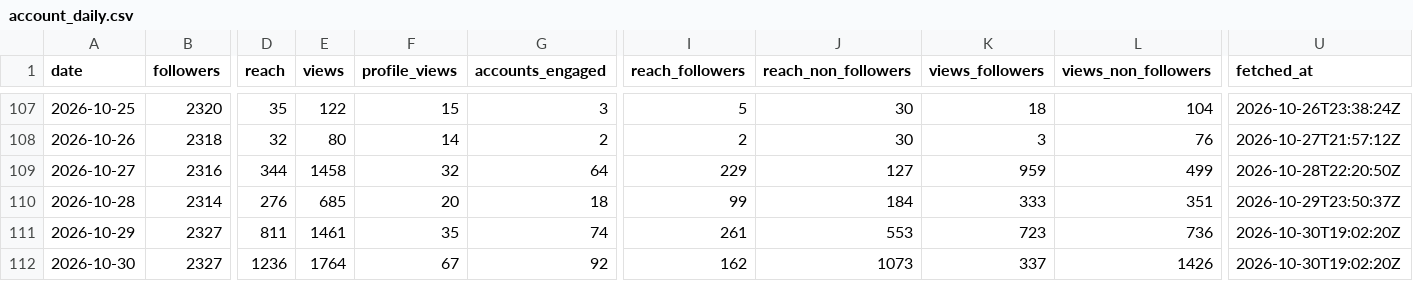
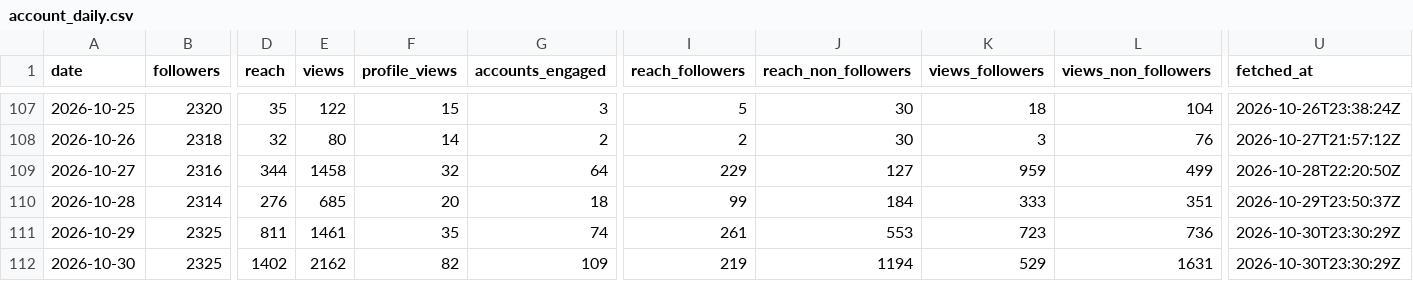
Before and after one commit to LokmaneDaoudi/ig-analytics, a CSV file: data/account_daily.csv, drawn as a sheet; only a part is shown, gaps mark what is left out; the diff covers the shown part only; the diff names each change by its address in the sheet, - before the commit and + after, or states it on an @@ line.

```diff
--- a/data/account_daily.csv
+++ b/data/account_daily.csv
-B111:B112 (followers): 2327
+B111:B112 (followers): 2325
-U111:U112 (fetched_at): 2026-10-30T19:02:20Z
+U111:U112 (fetched_at): 2026-10-30T23:30:29Z
-D112 (reach): 1236
+D112 (reach): 1402
-E112 (views): 1764
+E112 (views): 2162
-F112 (profile_views): 67
+F112 (profile_views): 82
-G112 (accounts_engaged): 92
+G112 (accounts_engaged): 109
-I112 (reach_followers): 162
+I112 (reach_followers): 219
-J112 (reach_non_followers): 1073
+J112 (reach_non_followers): 1194
-K112 (views_followers): 337
+K112 (views_followers): 529
-L112 (views_non_followers): 1426
+L112 (views_non_followers): 1631
```
Also changed, not shown: 3 edited cells elsewhere in this file, data/media_metrics.csv.
